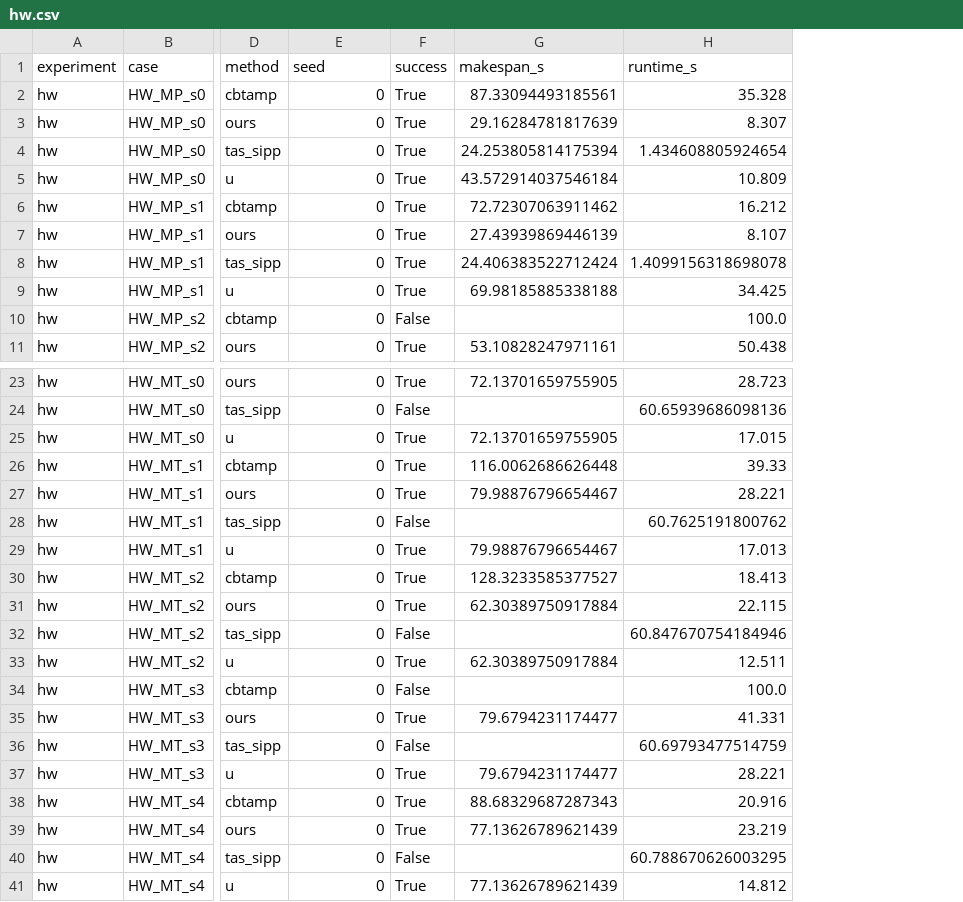
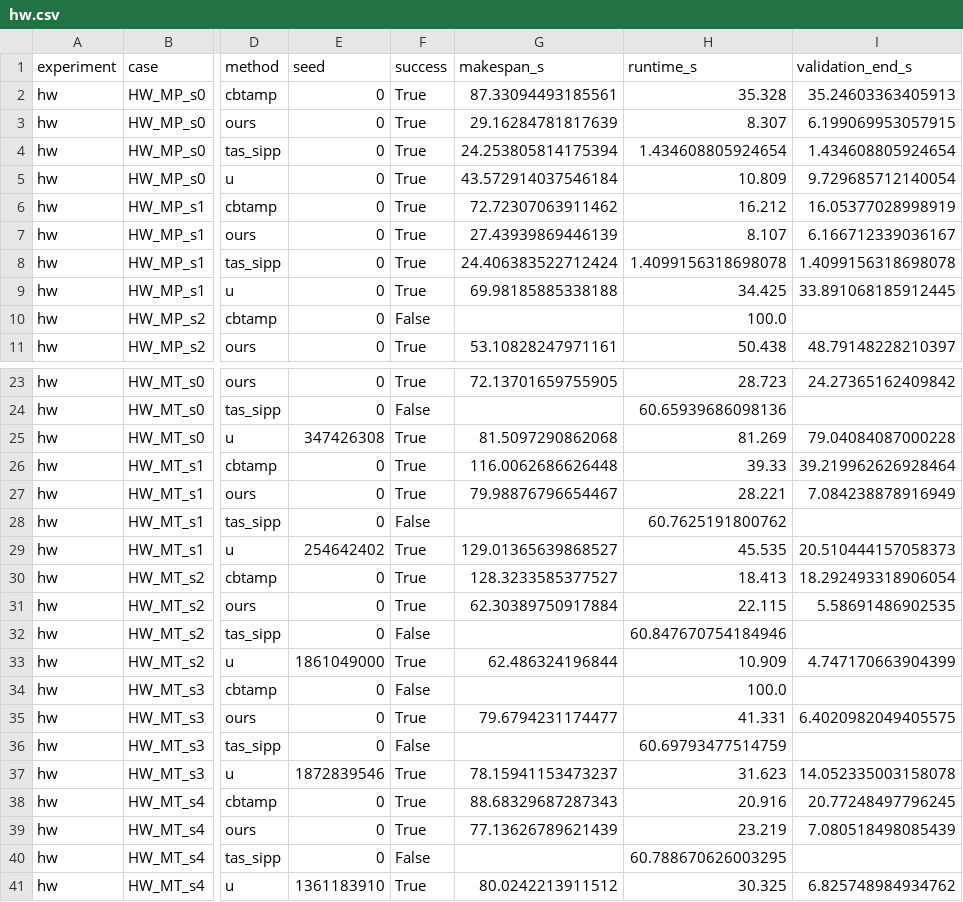
Before and after one commit to Yukoring/Schedule-Guided_TAMP, a CSV file: results/paper/hw.csv, drawn as a sheet; only a part is shown, gaps mark what is left out; the diff names each change by its address in the sheet, - before the commit and + after, or states it on an @@ line.

```diff
--- a/results/paper/hw.csv
+++ b/results/paper/hw.csv
+column I (validation_end_s), rows 2-11: 35.24603363405913 | 6.199069953057915 | 1.434608805924654 | 9.729685712140054 | 16.05377028998919 | 6.166712339036167 | 1.4099156318698078 | 33.891068185912445 |  | 48.79148228210397; rows 23-41: 24.27365162409842 |  | 79.04084087000228 | 39.219962626928464 | 7.084238878916949 |  | 20.510444157058373 | 18.292493318906054 | 5.58691486902535 |  | 4.747170663904399 |  | 6.4020982049405575 |  | 14.052335003158078 | 20.77248497796245 | 7.080518498085439 |  | 6.825748984934762
-E25 (seed): 0
+E25 (seed): 347426308
-G25 (makespan_s): 72.13701659755905
+G25 (makespan_s): 81.5097290862068
-H25 (runtime_s): 17.015
+H25 (runtime_s): 81.269
-E29 (seed): 0
+E29 (seed): 254642402
-G29 (makespan_s): 79.98876796654467
+G29 (makespan_s): 129.01365639868527
-H29 (runtime_s): 17.013
+H29 (runtime_s): 45.535
-E33 (seed): 0
+E33 (seed): 1861049000
-G33 (makespan_s): 62.30389750917884
+G33 (makespan_s): 62.486324196844
-H33 (runtime_s): 12.511
+H33 (runtime_s): 10.909
-E37 (seed): 0
+E37 (seed): 1872839546
-G37 (makespan_s): 79.6794231174477
+G37 (makespan_s): 78.15941153473237
-H37 (runtime_s): 28.221
+H37 (runtime_s): 31.623
-E41 (seed): 0
+E41 (seed): 1361183910
-G41 (makespan_s): 77.13626789621439
+G41 (makespan_s): 80.0242213911512
-H41 (runtime_s): 14.812
+H41 (runtime_s): 30.325
```
Also changed, not shown: 14 other files.
